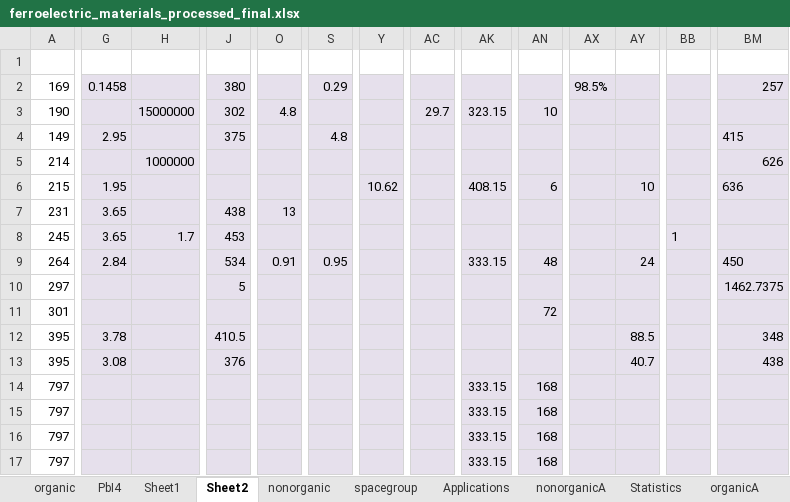
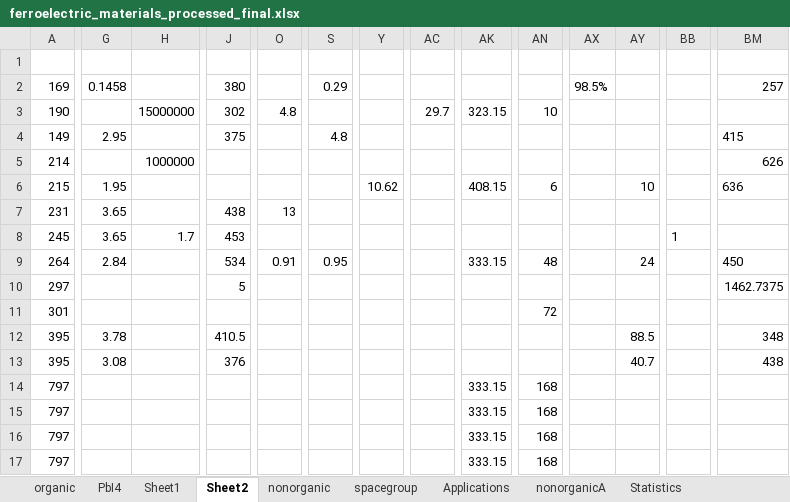
Before and after one commit to rguooo/AL-SynAgent, an Excel workbook: data/ferroelectric_materials_processed_final.xlsx, sheet Sheet2, drawn as a sheet; only a part is shown, gaps mark what is left out; values as stored, in another font and other column widths than the file's, no borders; conditional formats not drawn; the diff covers the shown part only; the diff names each change by its address in the sheet, - before the commit and + after, or states it on an @@ line.

```diff
--- a/data/ferroelectric_materials_processed_final.xlsx (sheet Sheet2)
+++ b/data/ferroelectric_materials_processed_final.xlsx (sheet Sheet2)
-sheet tab: organicA
-G2:H17 fill: #E6E0EC
+G2:H17 fill: none
-J2:J17 fill: #E6E0EC
+J2:J17 fill: none
-O2:O17 fill: #E6E0EC
+O2:O17 fill: none
-S2:S17 fill: #E6E0EC
+S2:S17 fill: none
-Y2:Y17 fill: #E6E0EC
+Y2:Y17 fill: none
-AC2:AC17 fill: #E6E0EC
+AC2:AC17 fill: none
-AK2:AK17 fill: #E6E0EC
+AK2:AK17 fill: none
-AN2:AN17 fill: #E6E0EC
+AN2:AN17 fill: none
-AX2:AY17 fill: #E6E0EC
+AX2:AY17 fill: none
-BB2:BB17 fill: #E6E0EC
+BB2:BB17 fill: none
-BM2:BM17 fill: #E6E0EC
+BM2:BM17 fill: none
```
Also changed, not shown: cell formats elsewhere in this sheet, sheet organic, sheet nonorganic, sheet PbI4, data/application.xlsx, data/data_xitu_LOOP1.xlsx, 6 other files.
